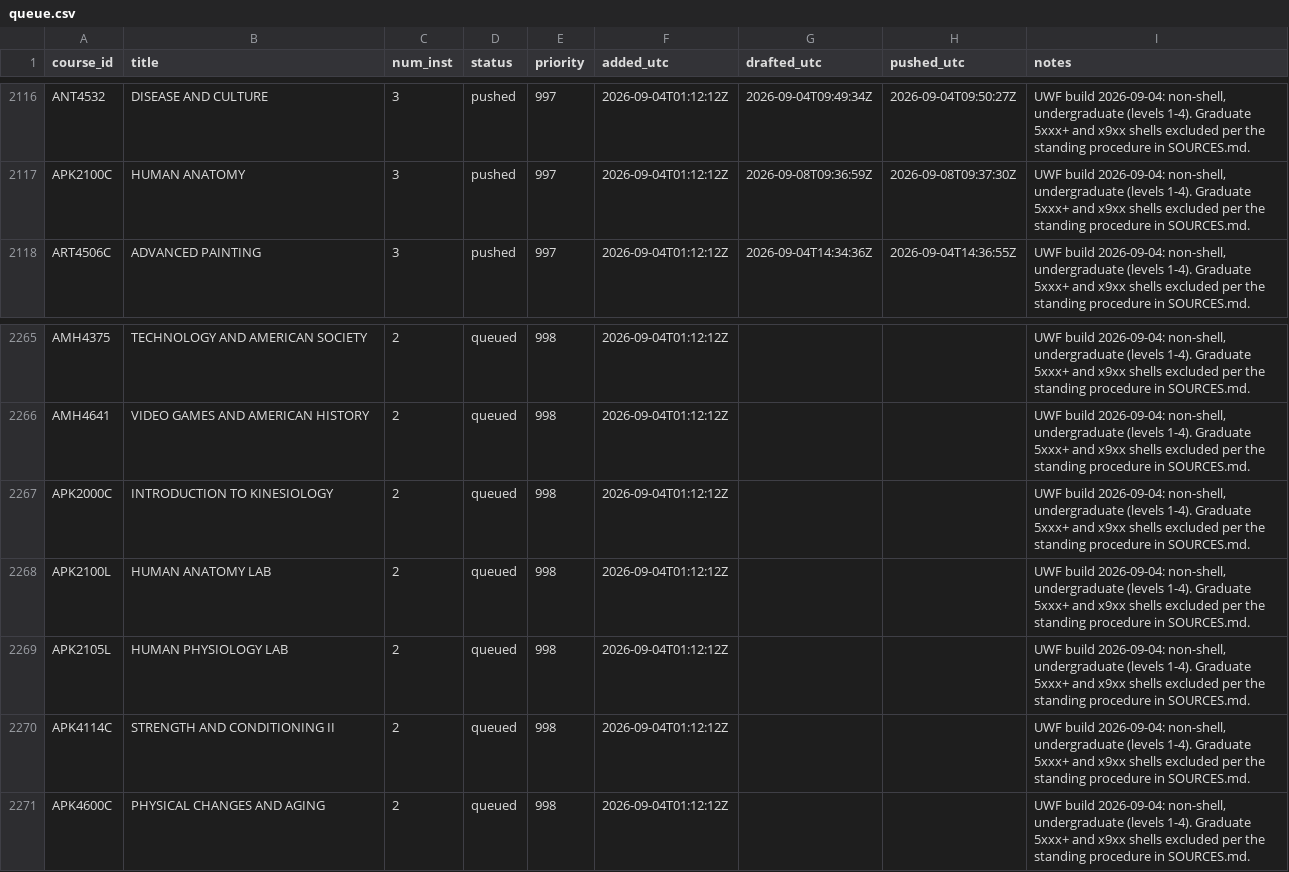
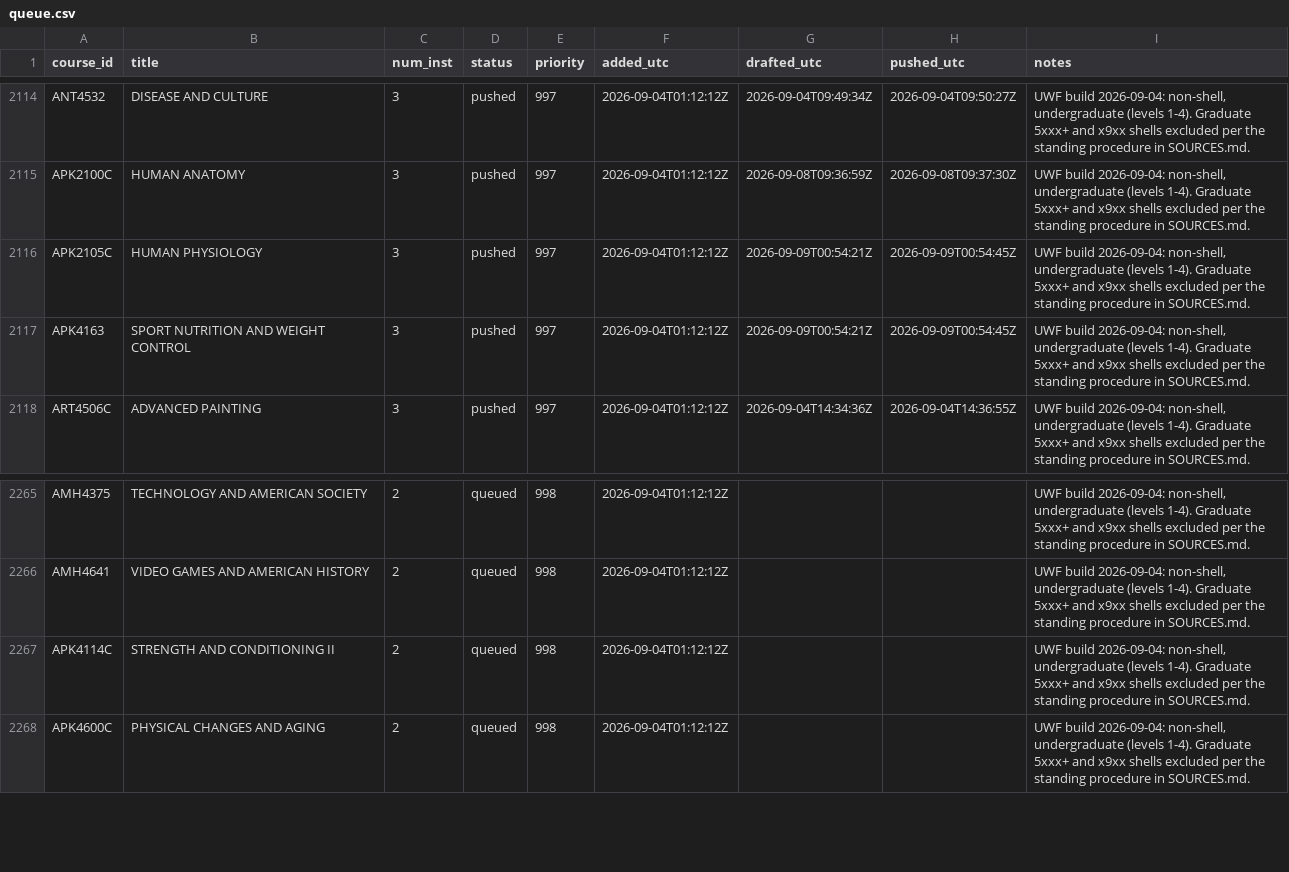
Before and after one commit to reaglin/CIATLE-REPO, a CSV file: Tools/queue.csv, drawn as a sheet; only a part is shown, gaps mark what is left out; the diff covers the shown part only.

```diff
--- a/Tools/queue.csv
+++ b/Tools/queue.csv
@@ -2117,2 +2115,4 @@ ANT4532,DISEASE AND CULTURE,3,pushed,997,2026-09-04T01:12:12Z,2026-09-04T09:49:3
 APK2100C,HUMAN ANATOMY,3,pushed,997,2026-09-04T01:12:12Z,2026-09-08T09:36:59Z,2026-09-08T09:37:30Z,"UWF build 2026-09-04: non-shell, undergraduate (levels 1-4). Graduate 5xxx+ and x9xx shells excluded per the standing procedure in SOURCES.md."
+APK2105C,HUMAN PHYSIOLOGY,3,pushed,997,2026-09-04T01:12:12Z,2026-09-09T00:54:21Z,2026-09-09T00:54:45Z,"UWF build 2026-09-04: non-shell, undergraduate (levels 1-4). Graduate 5xxx+ and x9xx shells excluded per the standing procedure in SOURCES.md."
+APK4163,SPORT NUTRITION AND WEIGHT CONTROL,3,pushed,997,2026-09-04T01:12:12Z,2026-09-09T00:54:21Z,2026-09-09T00:54:45Z,"UWF build 2026-09-04: non-shell, undergraduate (levels 1-4). Graduate 5xxx+ and x9xx shells excluded per the standing procedure in SOURCES.md."
 ART4506C,ADVANCED PAINTING,3,pushed,997,2026-09-04T01:12:12Z,2026-09-04T14:34:36Z,2026-09-04T14:36:55Z,"UWF build 2026-09-04: non-shell, undergraduate (levels 1-4). Graduate 5xxx+ and x9xx shells excluded per the standing procedure in SOURCES.md."
@@ -2266,5 +2266,2 @@ AMH4375,TECHNOLOGY AND AMERICAN SOCIETY,2,queued,998,2026-09-04T01:12:12Z,,,"UWF
 AMH4641,VIDEO GAMES AND AMERICAN HISTORY,2,queued,998,2026-09-04T01:12:12Z,,,"UWF build 2026-09-04: non-shell, undergraduate (levels 1-4). Graduate 5xxx+ and x9xx shells excluded per the standing procedure in SOURCES.md."
-APK2000C,INTRODUCTION TO KINESIOLOGY,2,queued,998,2026-09-04T01:12:12Z,,,"UWF build 2026-09-04: non-shell, undergraduate (levels 1-4). Graduate 5xxx+ and x9xx shells excluded per the standing procedure in SOURCES.md."
-APK2100L,HUMAN ANATOMY LAB,2,queued,998,2026-09-04T01:12:12Z,,,"UWF build 2026-09-04: non-shell, undergraduate (levels 1-4). Graduate 5xxx+ and x9xx shells excluded per the standing procedure in SOURCES.md."
-APK2105L,HUMAN PHYSIOLOGY LAB,2,queued,998,2026-09-04T01:12:12Z,,,"UWF build 2026-09-04: non-shell, undergraduate (levels 1-4). Graduate 5xxx+ and x9xx shells excluded per the standing procedure in SOURCES.md."
 APK4114C,STRENGTH AND CONDITIONING II,2,queued,998,2026-09-04T01:12:12Z,,,"UWF build 2026-09-04: non-shell, undergraduate (levels 1-4). Graduate 5xxx+ and x9xx shells excluded per the standing procedure in SOURCES.md."
```
Also changed, not shown: 6 added rows, 3 removed rows, 3 moved rows and 4 edited cells elsewhere in this file, 3 other files.
